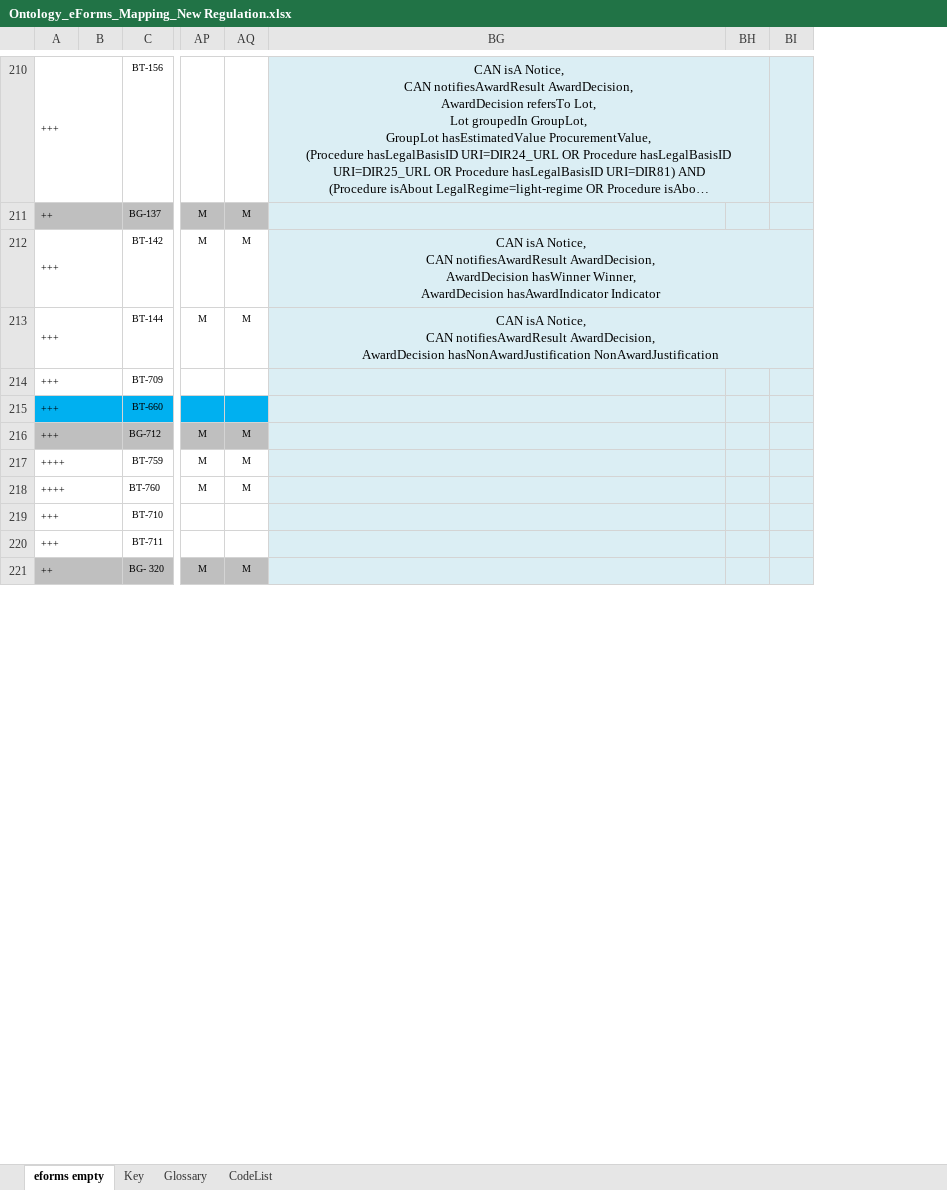
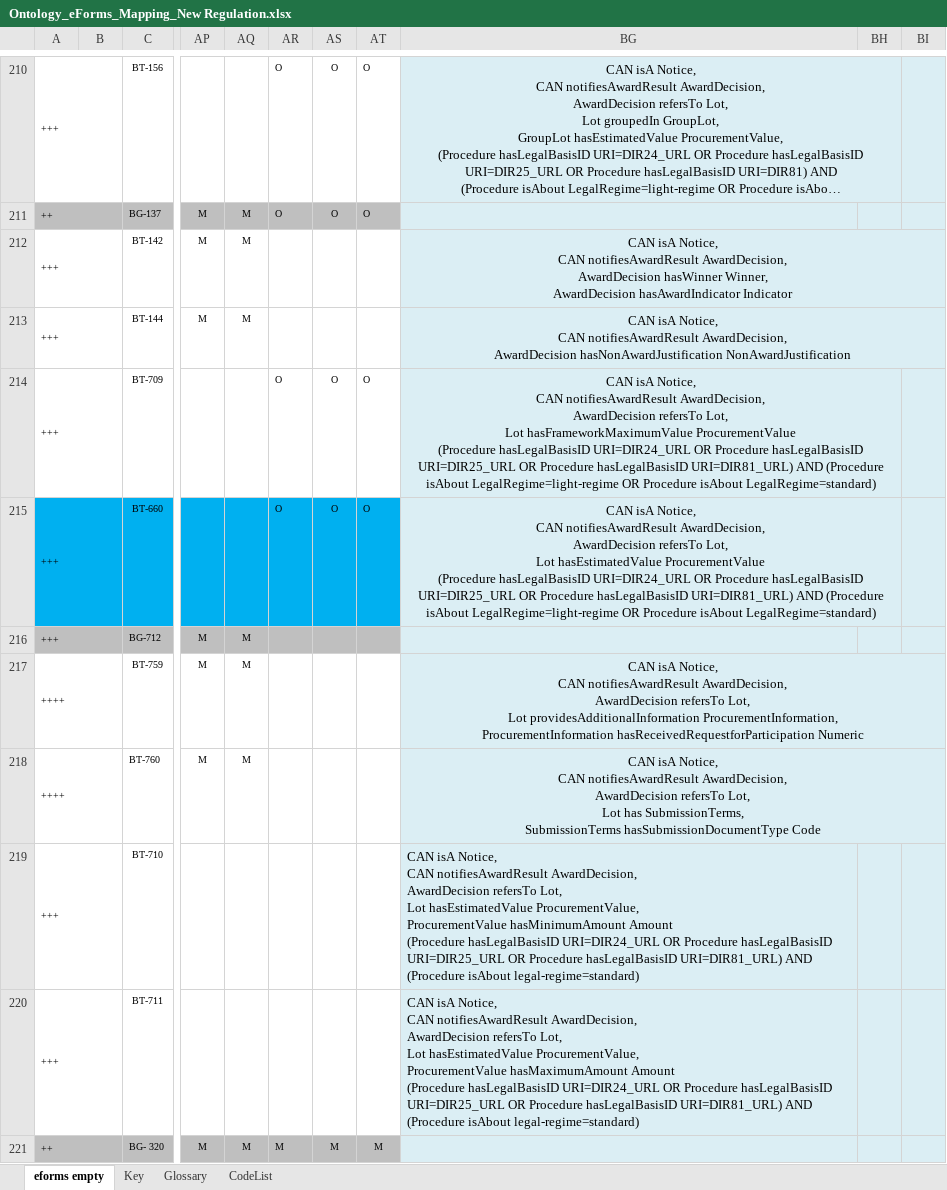
Before and after one commit to OP-TED/ePO, an Excel workbook: v2.0.1/03-Analysis and design/Mappings/Ontology_eForms_Mapping_New Regulation.xlsx, sheet eforms empty, drawn as a sheet; only a part is shown, gaps mark what is left out; long unchanged cells end in …; values as stored, in another font and other column widths than the file's, no borders; ↵ is a line break in a cell; the diff covers the shown part only; the diff names each change by its address in the sheet, - before the commit and + after, or states it on an @@ line.

```diff
--- a/v2.0.1/03-Analysis and design/Mappings/Ontology_eForms_Mapping_New Regulation.xlsx (sheet eforms empty)
+++ b/v2.0.1/03-Analysis and design/Mappings/Ontology_eForms_Mapping_New Regulation.xlsx (sheet eforms empty)
@@ column AR unhidden, rows 210-221: O | O |  |  | O | O |  |  |  |  |  | M @@
@@ column AS unhidden, rows 210-221: O | O |  |  | O | O |  |  |  |  |  | M @@
@@ column AT unhidden, rows 210-221: O | O |  |  | O | O |  |  |  |  |  | M @@
-BG214: (empty)
+BG214: CAN isA Notice, ↵ CAN notifiesAwardResult AwardDecision, ↵ AwardDecision refersTo Lot, ↵ Lot hasFrameworkMaximumValue ProcurementValue ↵ (Procedure hasLegalBasisID URI=DIR24_URL OR Procedure hasLegalBasisID URI=DIR25_URL OR Procedure hasLegalBasisID URI=DIR81_URL) AND (Procedure isAbout LegalRegime=light-regime OR Procedure isAbout LegalRegime=standard)
+BG214:BH214 merged
-BG215: (empty)
+BG215: CAN isA Notice, ↵ CAN notifiesAwardResult AwardDecision, ↵ AwardDecision refersTo Lot, ↵ Lot hasEstimatedValue ProcurementValue ↵ (Procedure hasLegalBasisID URI=DIR24_URL OR Procedure hasLegalBasisID URI=DIR25_URL OR Procedure hasLegalBasisID URI=DIR81_URL) AND (Procedure isAbout LegalRegime=light-regime OR Procedure isAbout LegalRegime=standard)
+BG215:BH215 merged
-BG217: (empty)
+BG217: CAN isA Notice, ↵ CAN notifiesAwardResult AwardDecision, ↵ AwardDecision refersTo Lot, ↵ Lot providesAdditionalInformation ProcurementInformation, ↵ ProcurementInformation hasReceivedRequestforParticipation Numeric
+BG217:BI217 merged
-BG218: (empty)
+BG218: CAN isA Notice, ↵ CAN notifiesAwardResult AwardDecision, ↵ AwardDecision refersTo Lot, ↵ Lot has SubmissionTerms, ↵ SubmissionTerms hasSubmissionDocumentType Code
+BG218:BI218 merged
-BG219: (empty)
+BG219: CAN isA Notice, ↵ CAN notifiesAwardResult AwardDecision, ↵ AwardDecision refersTo Lot, ↵ Lot hasEstimatedValue ProcurementValue, ↵ ProcurementValue hasMinimumAmount Amount ↵ (Procedure hasLegalBasisID URI=DIR24_URL OR Procedure hasLegalBasisID URI=DIR25_URL OR Procedure hasLegalBasisID URI=DIR81_URL) AND (Procedure isAbout legal-regime=standard)
-BG220: (empty)
+BG220: CAN isA Notice, ↵ CAN notifiesAwardResult AwardDecision, ↵ AwardDecision refersTo Lot, ↵ Lot hasEstimatedValue ProcurementValue, ↵ ProcurementValue hasMaximumAmount Amount ↵ (Procedure hasLegalBasisID URI=DIR24_URL OR Procedure hasLegalBasisID URI=DIR25_URL OR Procedure hasLegalBasisID URI=DIR81_URL) AND (Procedure isAbout legal-regime=standard)
```
Also changed, not shown: 11 edited cells, cell formats and merged cells elsewhere in this sheet, sheet Glossary, hidden cells, 2 other files.
